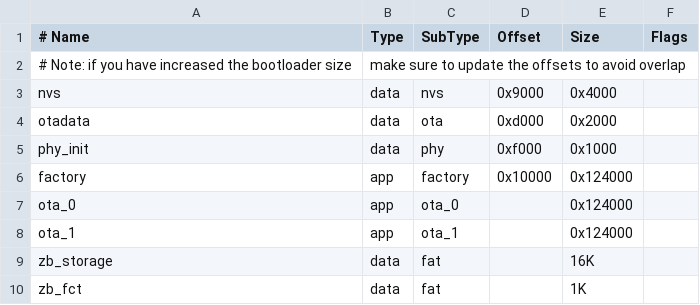
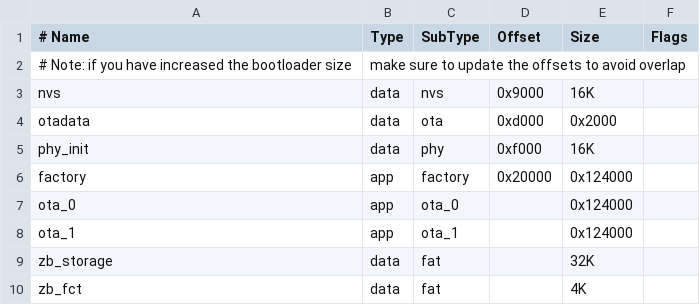
Before and after one commit to rosmo/dali-zigbee, a CSV file: partitions.csv, drawn as a sheet.

```diff
--- a/partitions.csv
+++ b/partitions.csv
@@ -2,9 +2,9 @@
 # Note: if you have increased the bootloader size, make sure to update the offsets to avoid overlap
-nvs,        data, nvs,      0x9000,  0x4000,
+nvs,        data, nvs,      0x9000,  16K,
 otadata,    data, ota,      0xd000,  0x2000
-phy_init,   data, phy,      0xf000,  0x1000,
-factory,    app,  factory,  0x10000, 0x124000,
+phy_init,   data, phy,      0xf000,  16K,
+factory,    app,  factory,  0x20000, 0x124000,
 ota_0,      app,  ota_0,    ,        0x124000,
 ota_1,      app,  ota_1,    ,        0x124000,
-zb_storage, data, fat,      ,        16K
-zb_fct,     data, fat,      ,        1K
+zb_storage, data, fat,      ,        32K
+zb_fct,     data, fat,      ,        4K
```
Also changed, not shown: 9 other files.
